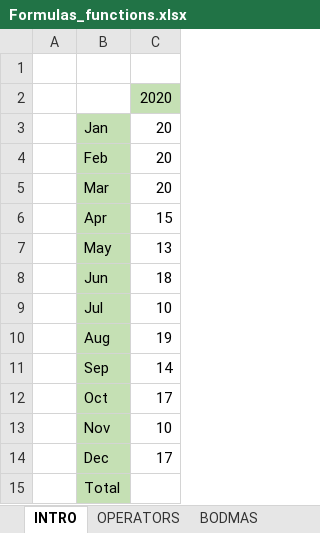
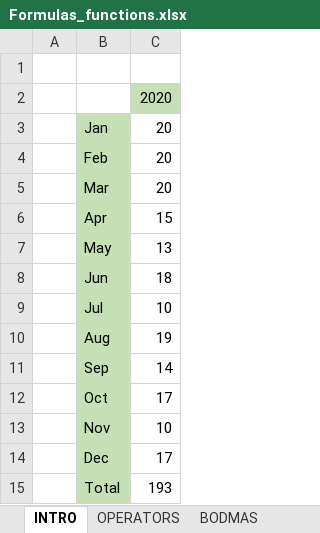
Before and after one commit to HerryTech/Excel-from-scratch, an Excel workbook: stage_1/Formulas_Functions/Formulas_functions.xlsx, sheet INTRO, drawn as a sheet; values as stored, in another font and other column widths than the file's, no borders; the diff names each change by its address in the sheet, - before the commit and + after, or states it on an @@ line.

Commit message:
Update file

```diff
--- a/stage_1/Formulas_Functions/Formulas_functions.xlsx (sheet INTRO)
+++ b/stage_1/Formulas_Functions/Formulas_functions.xlsx (sheet INTRO)
-C15: (empty)
+C15: 193
```
